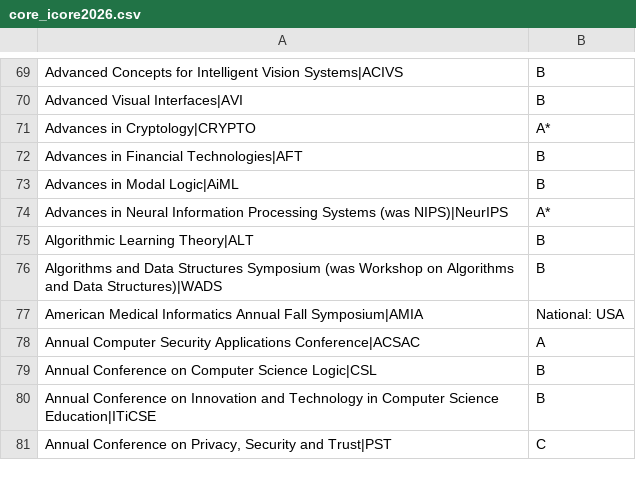
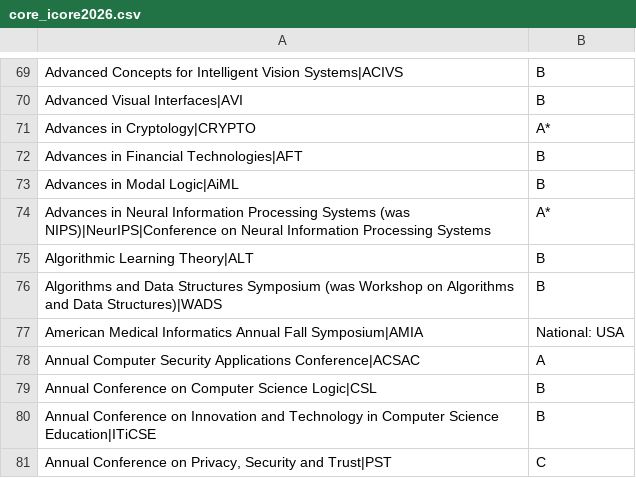
Before and after one commit to BenAmpel/ScholarUtilityBelt, a CSV file: src/data/core_icore2026.csv, drawn as a sheet; only a part is shown, gaps mark what is left out.

```diff
--- a/src/data/core_icore2026.csv
+++ b/src/data/core_icore2026.csv
@@ -73,3 +73,3 @@ Advances in Financial Technologies|AFT,B
 Advances in Modal Logic|AiML,B
-Advances in Neural Information Processing Systems (was NIPS)|NeurIPS,A*
+Advances in Neural Information Processing Systems (was NIPS)|NeurIPS|Conference on Neural Information Processing Systems,A*
 Algorithmic Learning Theory|ALT,B
```
Also changed, not shown: src/data/core_portal_ranks.csv, 2 other files.
